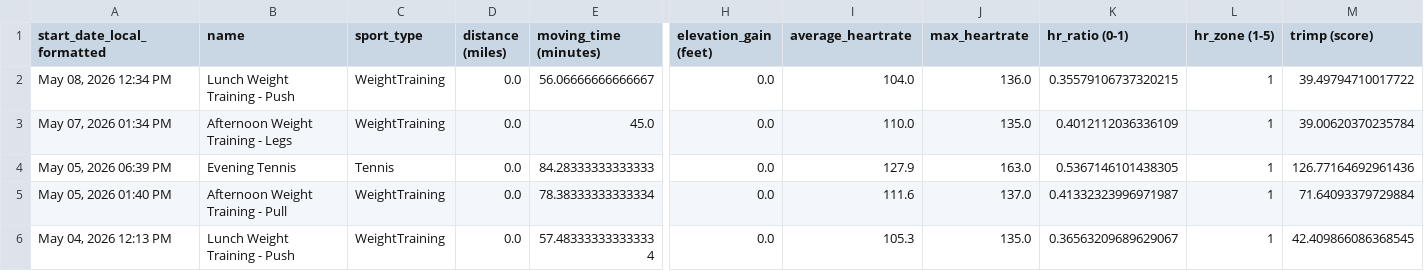
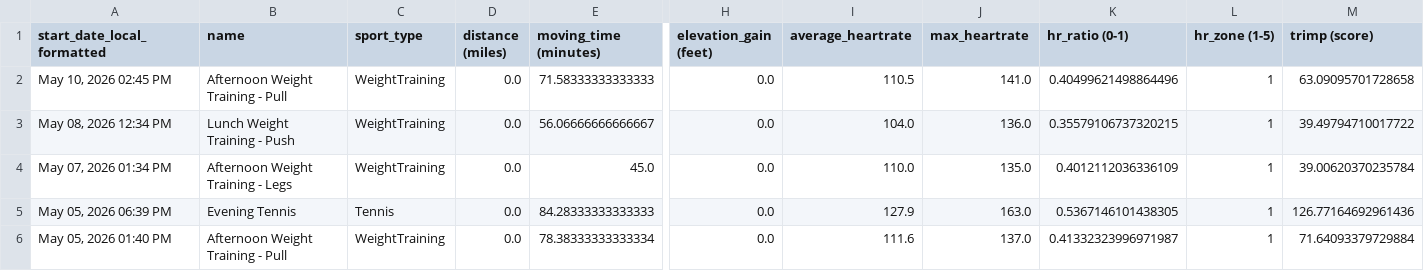
Before and after one commit to adbrigs/strava-training-dashboard, a CSV file: Training_Intensity_Report/dashboard/data/activity_data_with_intensity.csv, drawn as a sheet; only a part is shown, gaps mark what is left out; the shorter side is filled out with more unchanged rows; rows hold the shown columns only; the diff names each change by its address in the sheet, - before the commit and + after, or states it on an @@ line.

```diff
--- a/Training_Intensity_Report/dashboard/data/activity_data_with_intensity.csv
+++ b/Training_Intensity_Report/dashboard/data/activity_data_with_intensity.csv
+row 2: May 10, 2026 02:45 PM | Afternoon Weight Training - Pull | WeightTraining | 0.0 | 71.58333333333333 | 0.0 | 110.5 | 141.0 | 0.40499621498864496 | 1 | 63.09095701728658
```
Also changed, not shown: Training_Intensity_Report/dashboard/data/all_activities_rawdata.csv.
